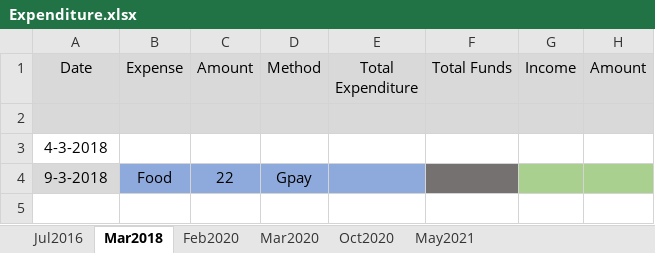
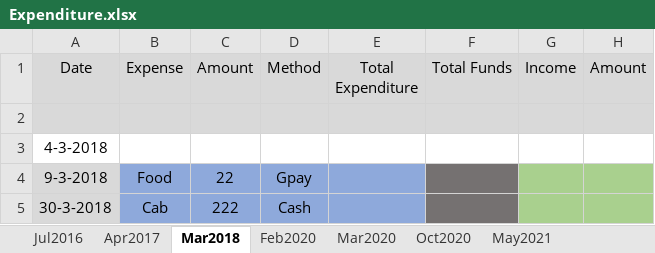
Before and after one commit to Ulorewien/Expense-Handler, an Excel workbook: output/Expenditure.xlsx, sheet Mar2018, drawn as a sheet; values as stored, in another font and other column widths than the file's, no borders; the diff names each change by its address in the sheet, - before the commit and + after, or states it on an @@ line.

```diff
--- a/output/Expenditure.xlsx (sheet Mar2018)
+++ b/output/Expenditure.xlsx (sheet Mar2018)
+sheet tab: Apr2017
+row 5: 30-3-2018 | Cab | 222 | Cash
```
Also changed, not shown: 2 other files.
